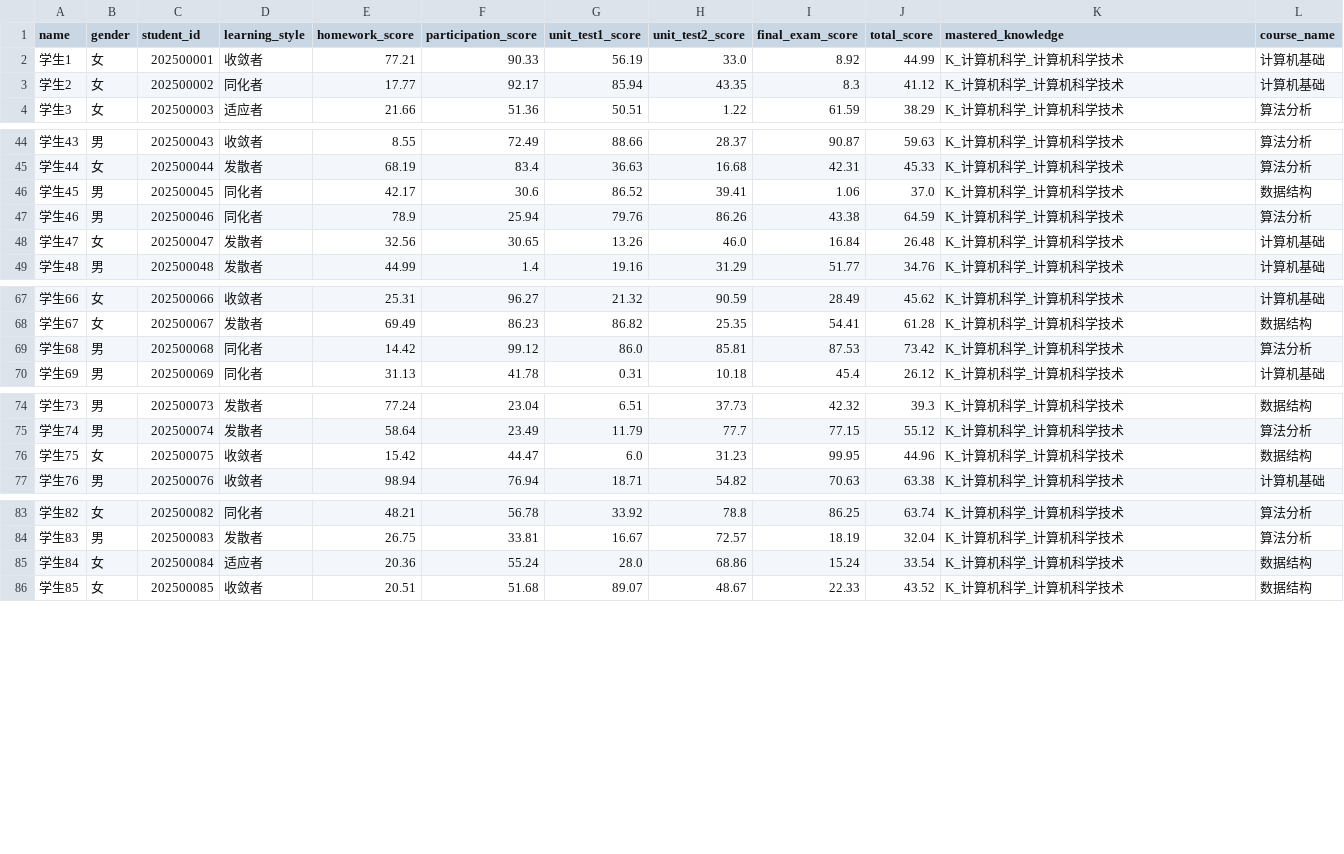
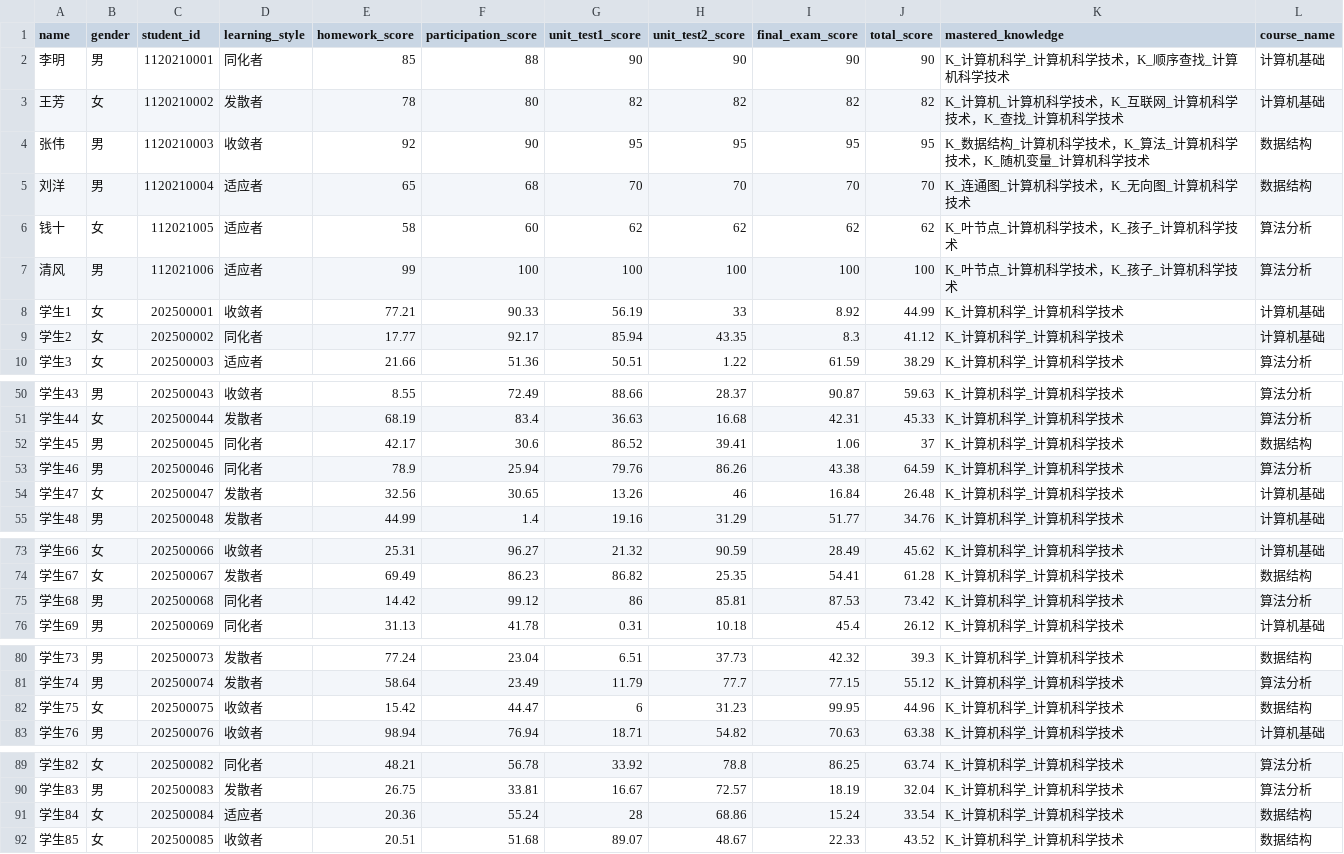
Before and after one commit to happy-xlf/class_knowledge_LLM, a CSV file: data/student_data.csv, drawn as a sheet; only a part is shown, gaps mark what is left out.

Commit message:
student_db_update

```diff
--- a/data/student_data.csv
+++ b/data/student_data.csv
@@ -1,3 +1,9 @@
 name,gender,student_id,learning_style,homework_score,participation_score,unit_test1_score,unit_test2_score,final_exam_score,total_score,mastered_knowledge,course_name
-学生1,女,202500001,收敛者,77.21,90.33,56.19,33.0,8.92,44.99,K_计算机科学_计算机科学技术,计算机基础
+李明,男,1120210001,同化者,85,88,90,90,90,90,K_计算机科学_计算机科学技术，K_顺序查找_计算机科学技术,计算机基础
+王芳,女,1120210002,发散者,78,80,82,82,82,82,K_计算机_计算机科学技术，K_互联网_计算机科学技术，K_查找_计算机科学技术,计算机基础
+张伟,男,1120210003,收敛者,92,90,95,95,95,95,K_数据结构_计算机科学技术，K_算法_计算机科学技术，K_随机变量_计算机科学技术,数据结构
+刘洋,男,1120210004,适应者,65,68,70,70,70,70,K_连通图_计算机科学技术，K_无向图_计算机科学技术,数据结构
+钱十,女,112021005,适应者,58,60,62,62,62,62,K_叶节点_计算机科学技术，K_孩子_计算机科学技术,算法分析
+清风,男,112021006,适应者,99,100,100,100,100,100,K_叶节点_计算机科学技术，K_孩子_计算机科学技术,算法分析
+学生1,女,202500001,收敛者,77.21,90.33,56.19,33,8.92,44.99,K_计算机科学_计算机科学技术,计算机基础
 学生2,女,202500002,同化者,17.77,92.17,85.94,43.35,8.3,41.12,K_计算机科学_计算机科学技术,计算机基础
@@ -45,5 +51,5 @@
 学生44,女,202500044,发散者,68.19,83.4,36.63,16.68,42.31,45.33,K_计算机科学_计算机科学技术,算法分析
-学生45,男,202500045,同化者,42.17,30.6,86.52,39.41,1.06,37.0,K_计算机科学_计算机科学技术,数据结构
+学生45,男,202500045,同化者,42.17,30.6,86.52,39.41,1.06,37,K_计算机科学_计算机科学技术,数据结构
 学生46,男,202500046,同化者,78.9,25.94,79.76,86.26,43.38,64.59,K_计算机科学_计算机科学技术,算法分析
-学生47,女,202500047,发散者,32.56,30.65,13.26,46.0,16.84,26.48,K_计算机科学_计算机科学技术,计算机基础
+学生47,女,202500047,发散者,32.56,30.65,13.26,46,16.84,26.48,K_计算机科学_计算机科学技术,计算机基础
 学生48,男,202500048,发散者,44.99,1.4,19.16,31.29,51.77,34.76,K_计算机科学_计算机科学技术,计算机基础
@@ -68,3 +74,3 @@
 学生67,女,202500067,发散者,69.49,86.23,86.82,25.35,54.41,61.28,K_计算机科学_计算机科学技术,数据结构
-学生68,男,202500068,同化者,14.42,99.12,86.0,85.81,87.53,73.42,K_计算机科学_计算机科学技术,算法分析
+学生68,男,202500068,同化者,14.42,99.12,86,85.81,87.53,73.42,K_计算机科学_计算机科学技术,算法分析
 学生69,男,202500069,同化者,31.13,41.78,0.31,10.18,45.4,26.12,K_计算机科学_计算机科学技术,计算机基础
@@ -75,3 +81,3 @@
 学生74,男,202500074,发散者,58.64,23.49,11.79,77.7,77.15,55.12,K_计算机科学_计算机科学技术,算法分析
-学生75,女,202500075,收敛者,15.42,44.47,6.0,31.23,99.95,44.96,K_计算机科学_计算机科学技术,数据结构
+学生75,女,202500075,收敛者,15.42,44.47,6,31.23,99.95,44.96,K_计算机科学_计算机科学技术,数据结构
 学生76,男,202500076,收敛者,98.94,76.94,18.71,54.82,70.63,63.38,K_计算机科学_计算机科学技术,计算机基础
@@ -84,3 +90,3 @@
 学生83,男,202500083,发散者,26.75,33.81,16.67,72.57,18.19,32.04,K_计算机科学_计算机科学技术,算法分析
-学生84,女,202500084,适应者,20.36,55.24,28.0,68.86,15.24,33.54,K_计算机科学_计算机科学技术,数据结构
+学生84,女,202500084,适应者,20.36,55.24,28,68.86,15.24,33.54,K_计算机科学_计算机科学技术,数据结构
 学生85,女,202500085,收敛者,20.51,51.68,89.07,48.67,22.33,43.52,K_计算机科学_计算机科学技术,数据结构
```
Also changed, not shown: 2 other files.
